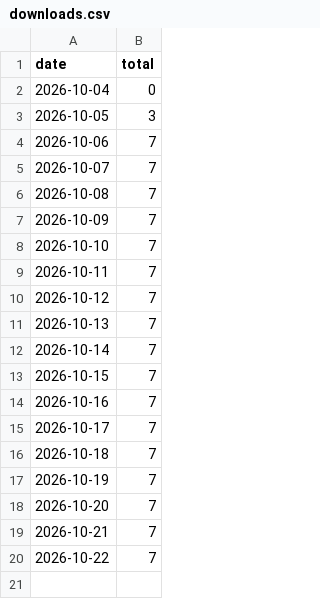
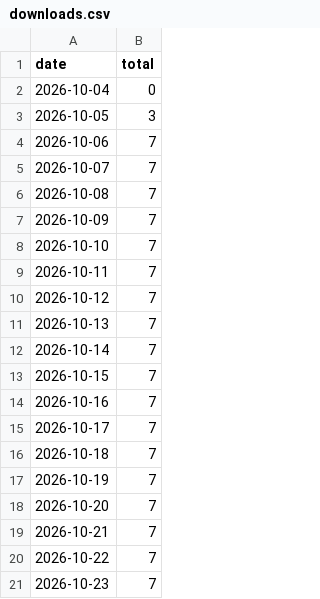
Before and after one commit to alok-mishra143/Corral, a CSV file: stats/downloads.csv, drawn as a sheet.

```diff
--- a/stats/downloads.csv
+++ b/stats/downloads.csv
@@ -20 +20,2 @@ date,total
 2026-10-22,7
+2026-10-23,7
```
